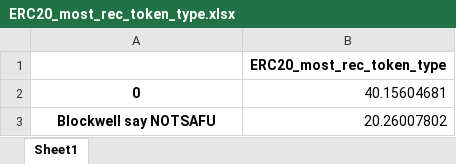
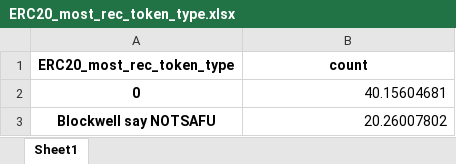
Before and after one commit to guyrux/ethereum_laundering, an Excel workbook: data/processed/ERC20_most_rec_token_type.xlsx, sheet Sheet1, drawn as a sheet; only a part is shown; values as stored, in another font and other column widths than the file's, no borders; removed rows and columns are numbered as before the commit, all else as after; the diff names each change by its address in the sheet, - before the commit and + after, or states it on an @@ line.

```diff
--- a/data/processed/ERC20_most_rec_token_type.xlsx (sheet Sheet1)
+++ b/data/processed/ERC20_most_rec_token_type.xlsx (sheet Sheet1)
-row 1:  | ERC20_most_rec_token_type
+row 1: ERC20_most_rec_token_type | count
```
Also changed, not shown: data/processed/df_after_preprocessing.xlsx, data/processed/df_importance.xlsx, 21 other files.
